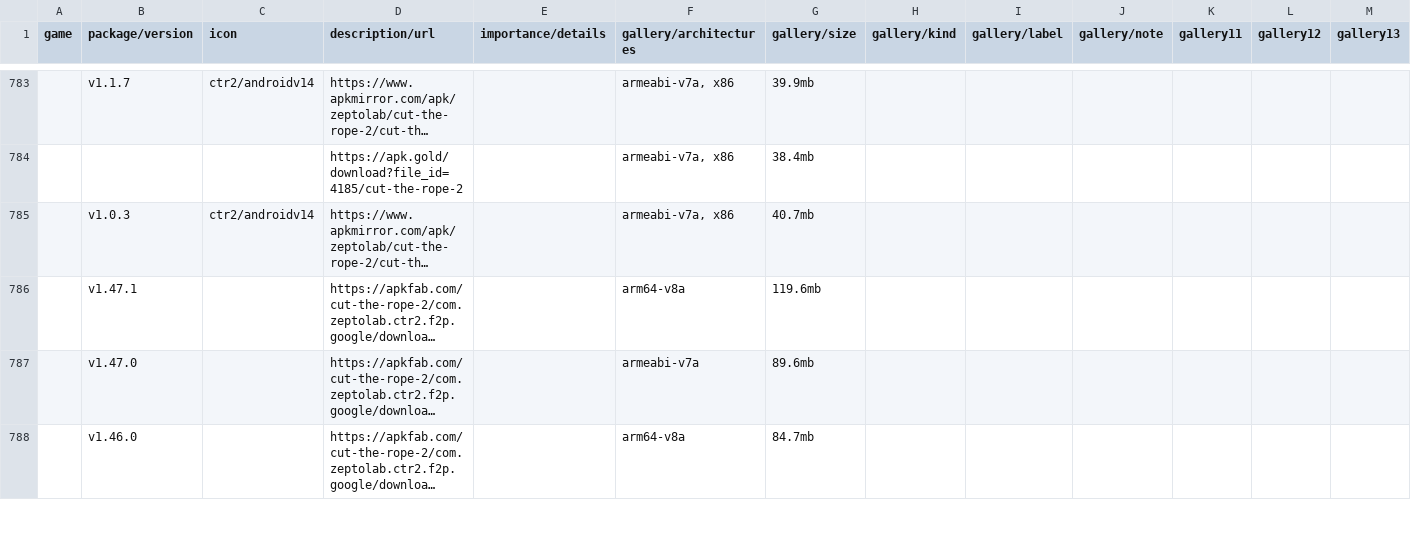
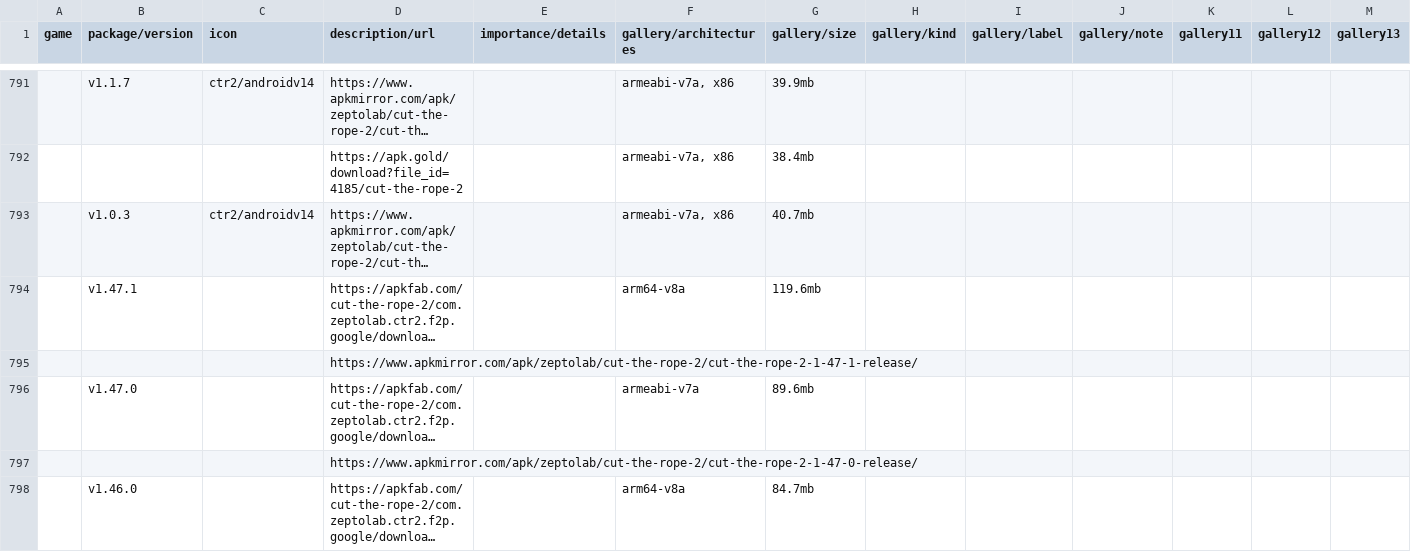
Before and after one commit to sogful/candies.monster, a CSV file: assets/static/data/versions/android.csv, drawn as a sheet; only a part is shown, gaps mark what is left out; long unchanged cells end in …; rows hold the shown columns only; the diff covers the shown part only; the diff names each change by its address in the sheet, - before the commit and + after, or states it on an @@ line.

Commit message:
+41 apkmirror links, 2 new daily versions

```diff
--- a/assets/static/data/versions/android.csv
+++ b/assets/static/data/versions/android.csv
+row 795:  |  |  | https://www.apkmirror.com/apk/zeptolab/cut-the-rope-2/cut-the-rope-2-1-47-1-release/
+row 797:  |  |  | https://www.apkmirror.com/apk/zeptolab/cut-the-rope-2/cut-the-rope-2-1-47-0-release/
```
Also changed, not shown: 40 added rows elsewhere in this file, assets/static/data/versions/ios.csv.
